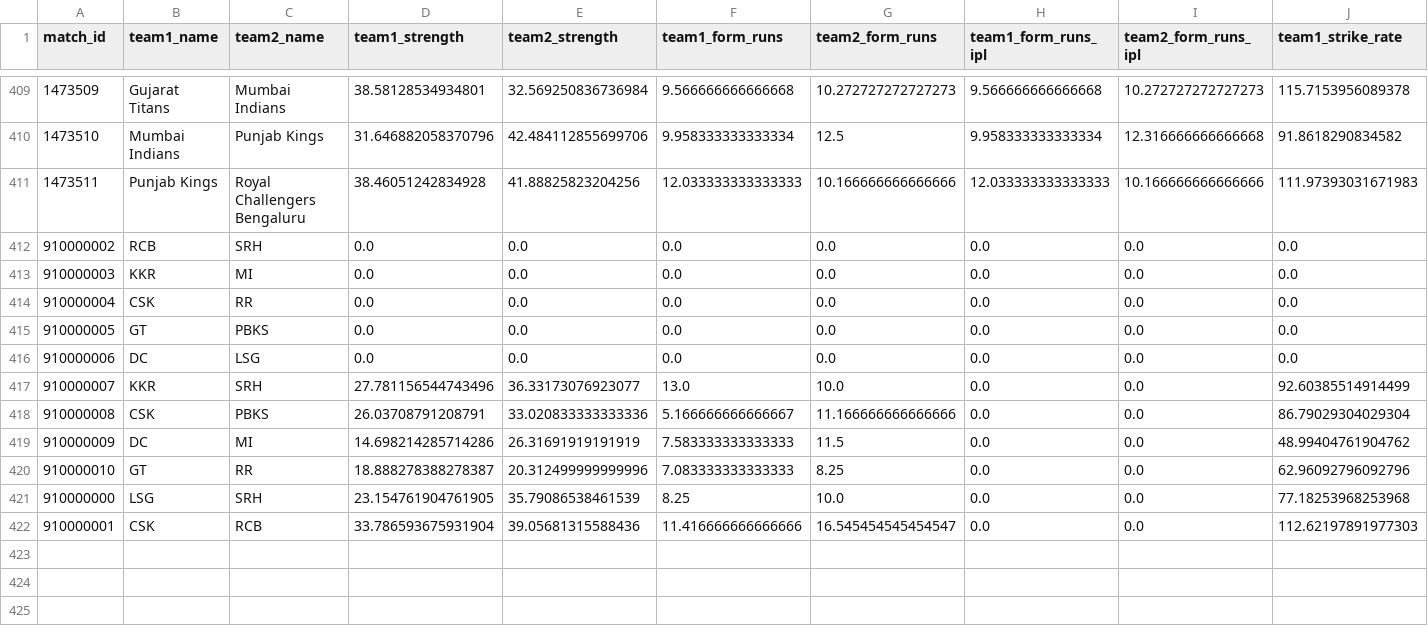
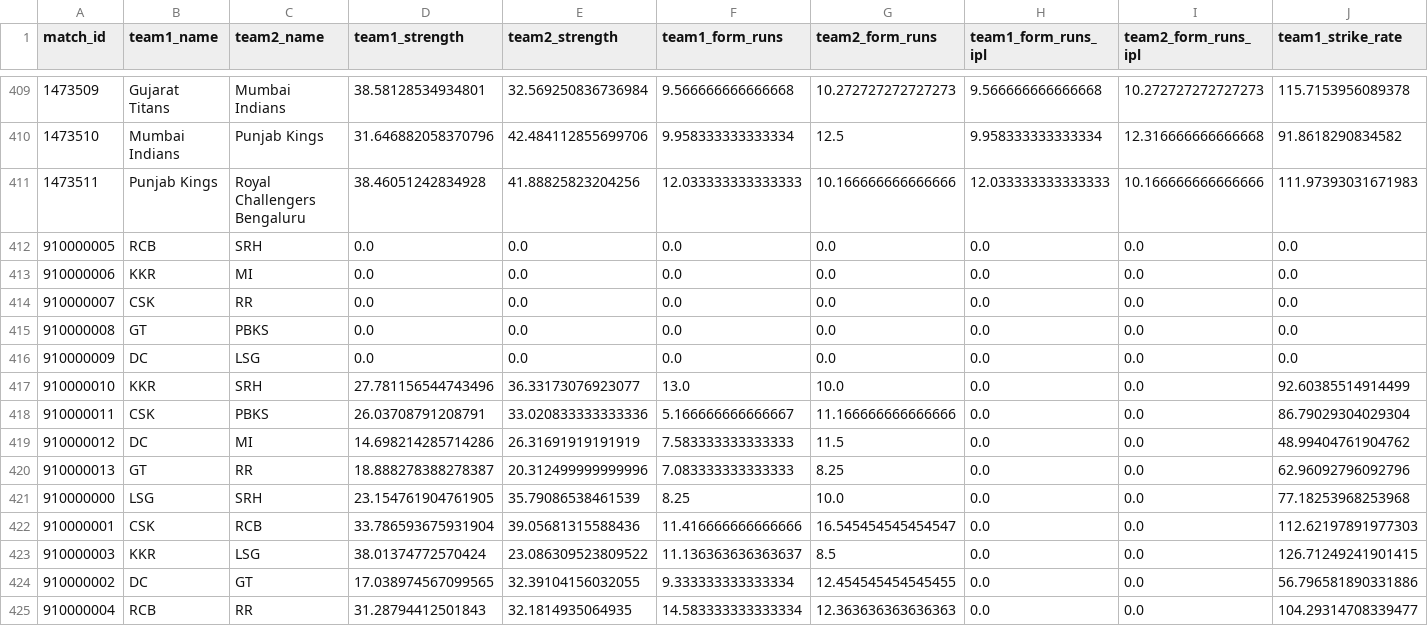
Before and after one commit to Jaymehta45/Sabermetric-IPL-Prediction-, a CSV file: data/processed/match_training_dataset.csv, drawn as a sheet; only a part is shown, gaps mark what is left out; rows hold the shown columns only; the diff names each change by its address in the sheet, - before the commit and + after, or states it on an @@ line.

```diff
--- a/data/processed/match_training_dataset.csv
+++ b/data/processed/match_training_dataset.csv
-A412 (match_id): 910000002
+A412 (match_id): 910000005
-A413 (match_id): 910000003
+A413 (match_id): 910000006
-A414 (match_id): 910000004
+A414 (match_id): 910000007
-A415 (match_id): 910000005
+A415 (match_id): 910000008
-A416 (match_id): 910000006
+A416 (match_id): 910000009
-A417 (match_id): 910000007
+A417 (match_id): 910000010
-A418 (match_id): 910000008
+A418 (match_id): 910000011
-A419 (match_id): 910000009
+A419 (match_id): 910000012
-A420 (match_id): 910000010
+A420 (match_id): 910000013
+row 423: 910000003 | KKR | LSG | 38.01374772570424 | 23.086309523809522 | 11.136363636363637 | 8.5 | 0.0 | 0.0 | 126.71249241901415
+row 424: 910000002 | DC | GT | 17.038974567099565 | 32.39104156032055 | 9.333333333333334 | 12.454545454545455 | 0.0 | 0.0 | 56.796581890331886
+row 425: 910000004 | RCB | RR | 31.28794412501843 | 32.1814935064935 | 14.583333333333334 | 12.363636363636363 | 0.0 | 0.0 | 104.29314708339477
```
Also changed, not shown: data/processed/player_aliases.csv, data/processed/player_registry.csv, 9 other files.
